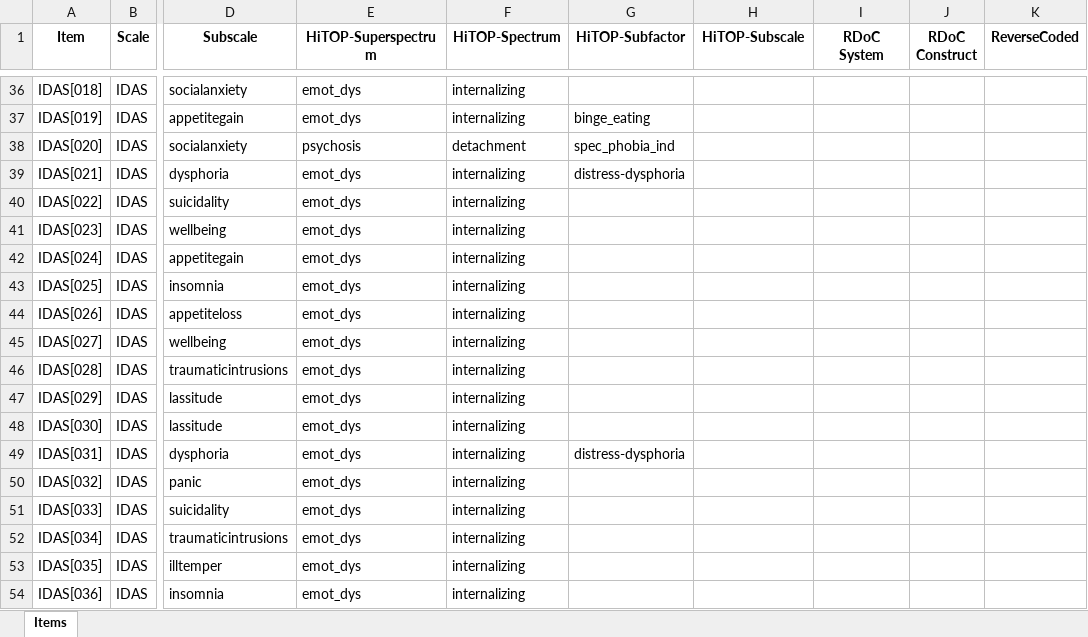
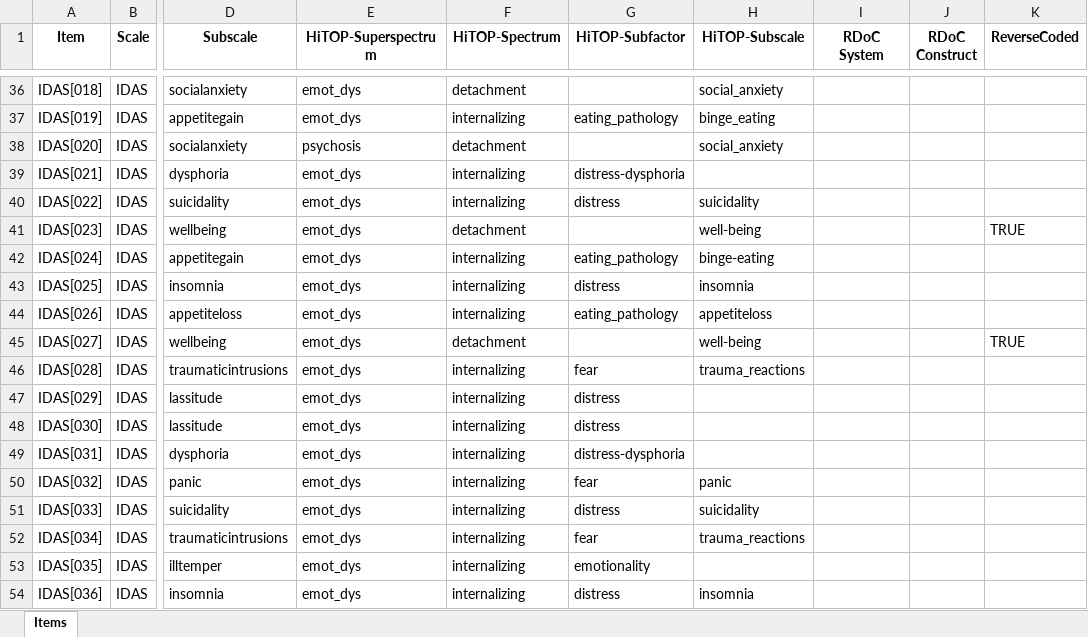
Before and after one commit to SaWilk/Clinical_Backbone_RU5389, an Excel workbook: information/2025-10-28_Item_Information_Adults.xlsx, sheet Items, drawn as a sheet; only a part is shown, gaps mark what is left out; values as stored, in another font and other column widths than the file's, no borders; the diff covers the shown part only; the diff names each change by its address in the sheet, - before the commit and + after, or states it on an @@ line.

Commit message:
mapping, scoruing and plotting of items imporved
completed hitop mapping of items
added SUQ scoring
fuixed plotting scripts
fixed internal consistency script
recoded some wrongly coded items
added initial draft of factor analysis script

```diff
--- a/information/2025-10-28_Item_Information_Adults.xlsx (sheet Items)
+++ b/information/2025-10-28_Item_Information_Adults.xlsx (sheet Items)
-F36 (HiTOP-Spectrum): internalizing
+F36 (HiTOP-Spectrum): detachment
-H36 (HiTOP-Subscale): (empty)
+H36 (HiTOP-Subscale): social_anxiety
-G37 (HiTOP-Subfactor): binge_eating
+G37 (HiTOP-Subfactor): eating_pathology
-H37 (HiTOP-Subscale): (empty)
+H37 (HiTOP-Subscale): binge_eating
-G38 (HiTOP-Subfactor): spec_phobia_ind
+G38 (HiTOP-Subfactor): (empty)
-H38 (HiTOP-Subscale): (empty)
+H38 (HiTOP-Subscale): social_anxiety
-G40 (HiTOP-Subfactor): (empty)
+G40 (HiTOP-Subfactor): distress
-H40 (HiTOP-Subscale): (empty)
+H40 (HiTOP-Subscale): suicidality
-F41 (HiTOP-Spectrum): internalizing
+F41 (HiTOP-Spectrum): detachment
-H41 (HiTOP-Subscale): (empty)
+H41 (HiTOP-Subscale): well-being
-K41 (ReverseCoded): (empty)
+K41 (ReverseCoded): TRUE
-G42 (HiTOP-Subfactor): (empty)
+G42 (HiTOP-Subfactor): eating_pathology
-H42 (HiTOP-Subscale): (empty)
+H42 (HiTOP-Subscale): binge-eating
-G43 (HiTOP-Subfactor): (empty)
+G43 (HiTOP-Subfactor): distress
-H43 (HiTOP-Subscale): (empty)
+H43 (HiTOP-Subscale): insomnia
-G44 (HiTOP-Subfactor): (empty)
+G44 (HiTOP-Subfactor): eating_pathology
-H44 (HiTOP-Subscale): (empty)
+H44 (HiTOP-Subscale): appetiteloss
-F45 (HiTOP-Spectrum): internalizing
+F45 (HiTOP-Spectrum): detachment
-H45 (HiTOP-Subscale): (empty)
+H45 (HiTOP-Subscale): well-being
-K45 (ReverseCoded): (empty)
+K45 (ReverseCoded): TRUE
-G46 (HiTOP-Subfactor): (empty)
+G46 (HiTOP-Subfactor): fear
-H46 (HiTOP-Subscale): (empty)
+H46 (HiTOP-Subscale): trauma_reactions
-G47:G48 (HiTOP-Subfactor): (empty)
+G47:G48 (HiTOP-Subfactor): distress
-G50 (HiTOP-Subfactor): (empty)
+G50 (HiTOP-Subfactor): fear
-H50 (HiTOP-Subscale): (empty)
+H50 (HiTOP-Subscale): panic
-G51 (HiTOP-Subfactor): (empty)
+G51 (HiTOP-Subfactor): distress
-H51 (HiTOP-Subscale): (empty)
+H51 (HiTOP-Subscale): suicidality
-G52 (HiTOP-Subfactor): (empty)
+G52 (HiTOP-Subfactor): fear
-H52 (HiTOP-Subscale): (empty)
+H52 (HiTOP-Subscale): trauma_reactions
-G53 (HiTOP-Subfactor): (empty)
+G53 (HiTOP-Subfactor): emotionality
-G54 (HiTOP-Subfactor): (empty)
+G54 (HiTOP-Subfactor): distress
-H54 (HiTOP-Subscale): (empty)
+H54 (HiTOP-Subscale): insomnia
```
Also changed, not shown: 151 edited cells elsewhere in this sheet, 6 other files.
